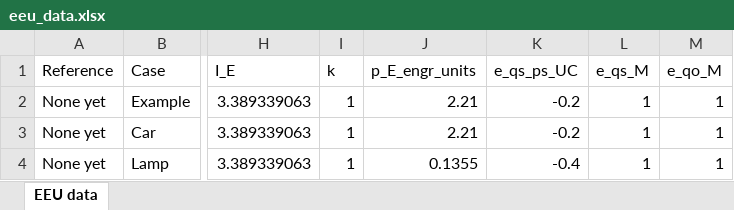
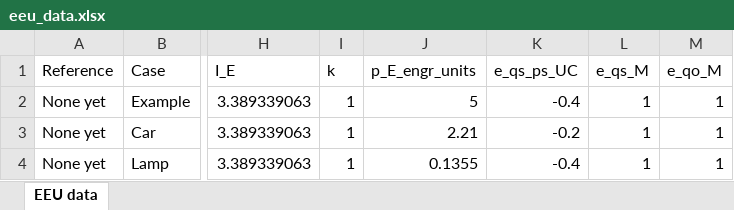
Before and after one commit to MatthewHeun/ReboundPaper2019, an Excel workbook: data/eeu_data.xlsx, sheet EEU data, drawn as a sheet; only a part is shown, gaps mark what is left out; values as stored, in another font and other column widths than the file's, no borders; the diff names each change by its address in the sheet, - before the commit and + after, or states it on an @@ line.

```diff
--- a/data/eeu_data.xlsx (sheet EEU data)
+++ b/data/eeu_data.xlsx (sheet EEU data)
-J2 (p_E_engr_units): 2.21
+J2 (p_E_engr_units): 5
-K2 (e_qs_ps_UC): -0.2
+K2 (e_qs_ps_UC): -0.4
```
Also changed, not shown: 2 other files.
